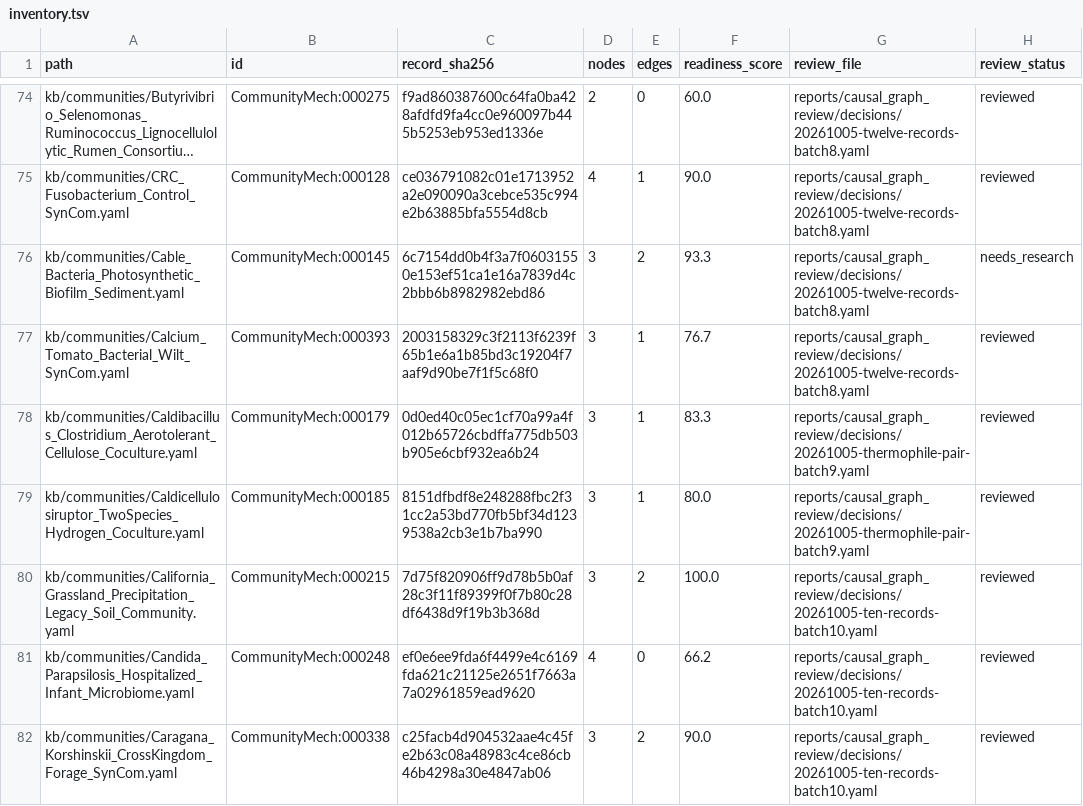
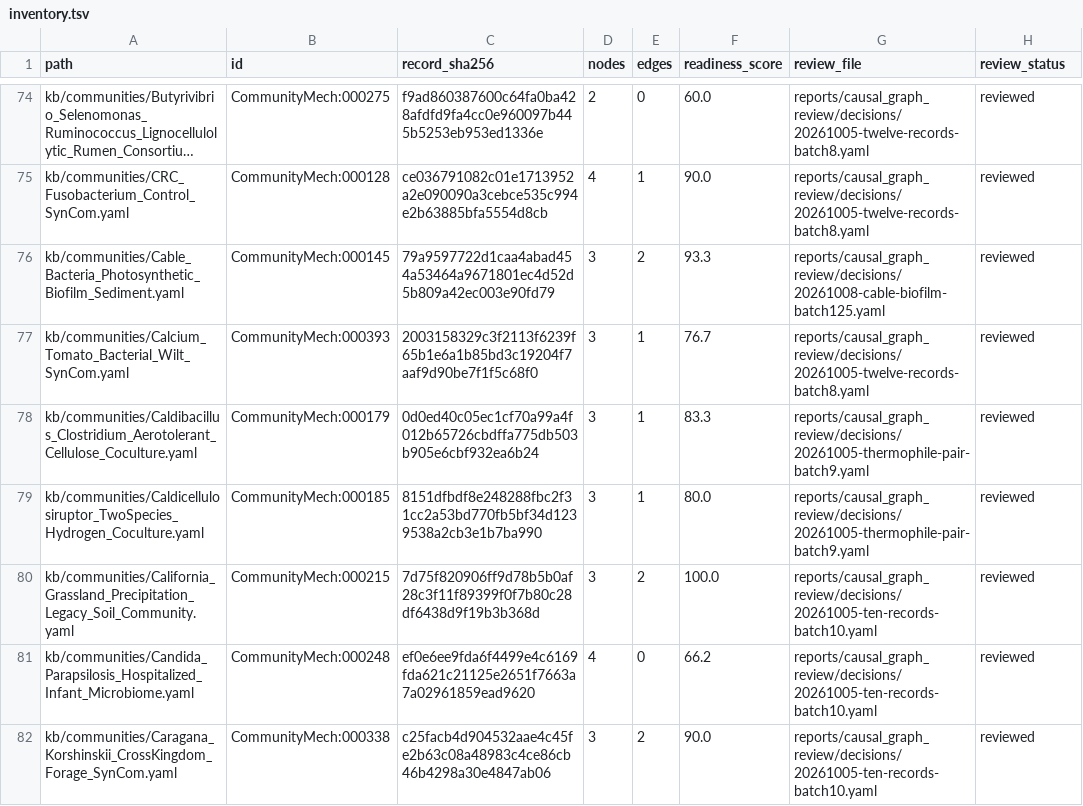
Before and after one commit to CultureBotAI/CommunityMech, a TSV file: reports/causal_graph_review/inventory.tsv, drawn as a sheet; only a part is shown, gaps mark what is left out; long unchanged cells end in …; the diff names each change by its address in the sheet, - before the commit and + after, or states it on an @@ line.

Commit message:
Reconcile cable-biofilm causal graph identity (batch125)

```diff
--- a/reports/causal_graph_review/inventory.tsv
+++ b/reports/causal_graph_review/inventory.tsv
-C76 (record_sha256): 6c7154dd0b4f3a7f06031550e153ef51ca1e16a7839d4c2bbb6b8982982ebd86
+C76 (record_sha256): 79a9597722d1caa4abad454a53464a9671801ec4d52d5b809a42ec003e90fd79
-G76 (review_file): reports/causal_graph_review/decisions/20261005-twelve-records-batch8.yaml
+G76 (review_file): reports/causal_graph_review/decisions/20261008-cable-biofilm-batch125.yaml
-H76 (review_status): needs_research
+H76 (review_status): reviewed
```
Also changed, not shown: 11 other files.
